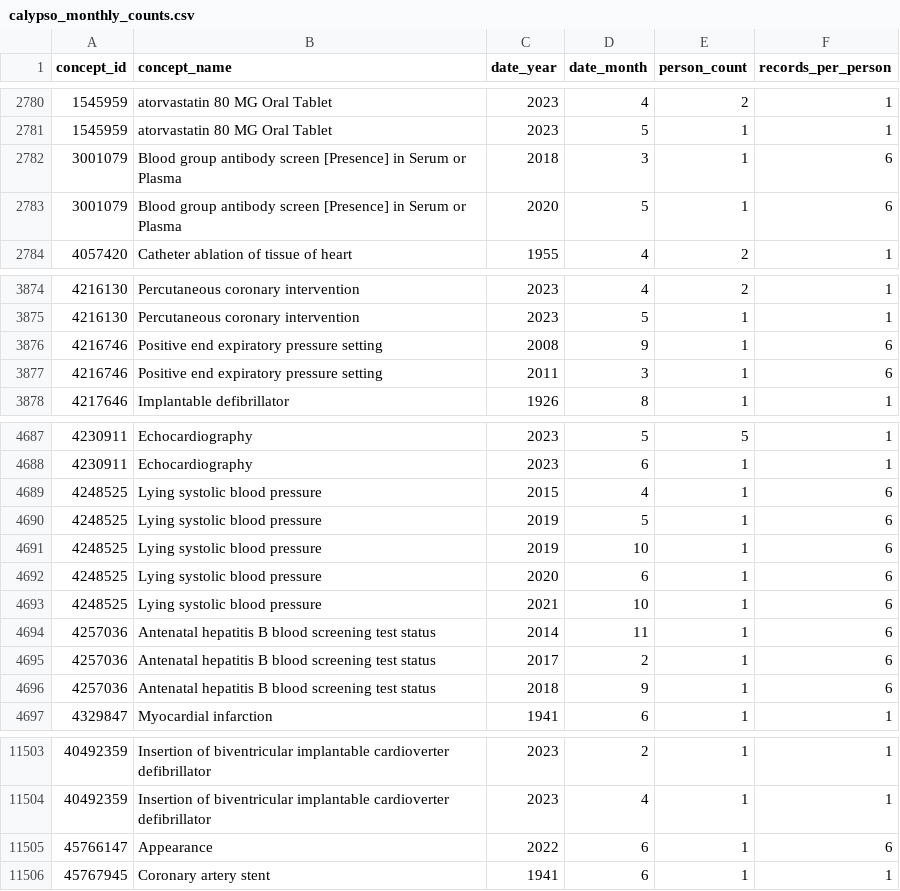
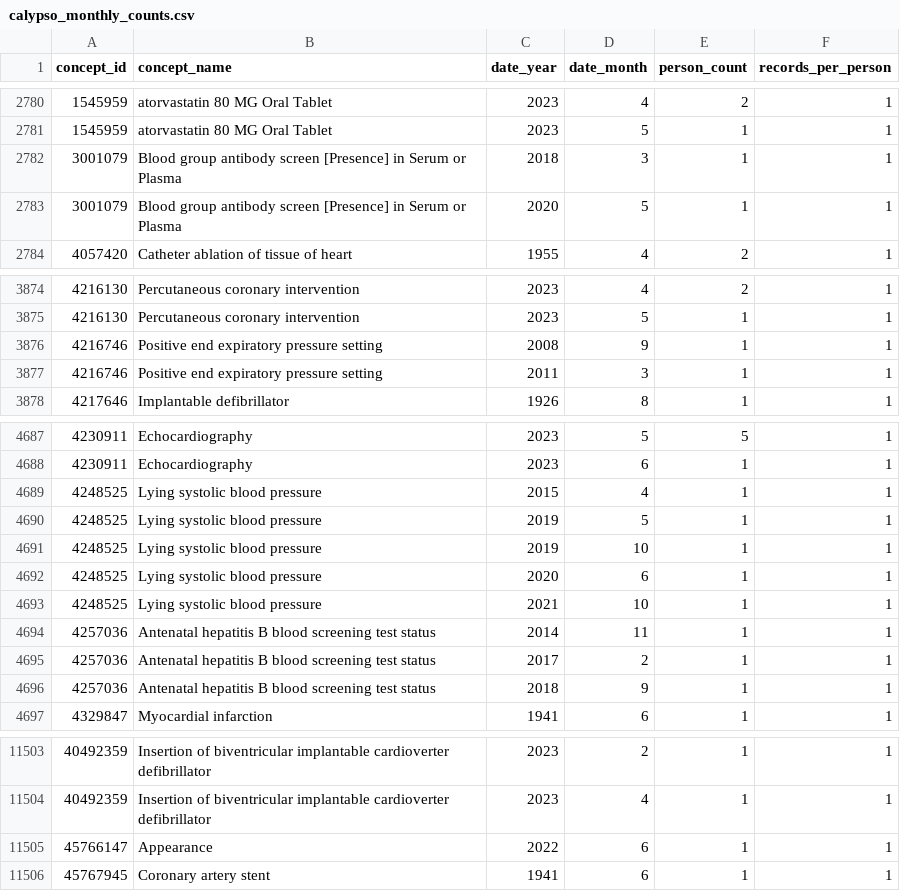
Before and after one commit to SAFEHR-data/omopcat, a CSV file: inst/test_data/calypso_monthly_counts.csv, drawn as a sheet; only a part is shown, gaps mark what is left out; the diff covers the shown part only.

```diff
--- a/inst/test_data/calypso_monthly_counts.csv
+++ b/inst/test_data/calypso_monthly_counts.csv
@@ -2781,4 +2781,4 @@ concept_id,concept_name,date_year,date_month,person_count,records_per_person
 1545959,atorvastatin 80 MG Oral Tablet,2023,5,1,1
-3001079,Blood group antibody screen [Presence] in Serum or Plasma,2018,3,1,6
-3001079,Blood group antibody screen [Presence] in Serum or Plasma,2020,5,1,6
+3001079,Blood group antibody screen [Presence] in Serum or Plasma,2018,3,1,1
+3001079,Blood group antibody screen [Presence] in Serum or Plasma,2020,5,1,1
 4057420,Catheter ablation of tissue of heart,1955,4,2,1
@@ -3875,4 +3875,4 @@ concept_id,concept_name,date_year,date_month,person_count,records_per_person
 4216130,Percutaneous coronary intervention,2023,5,1,1
-4216746,Positive end expiratory pressure setting,2008,9,1,6
-4216746,Positive end expiratory pressure setting,2011,3,1,6
+4216746,Positive end expiratory pressure setting,2008,9,1,1
+4216746,Positive end expiratory pressure setting,2011,3,1,1
 4217646,Implantable defibrillator,1926,8,1,1
@@ -4688,10 +4688,10 @@ concept_id,concept_name,date_year,date_month,person_count,records_per_person
 4230911,Echocardiography,2023,6,1,1
-4248525,Lying systolic blood pressure,2015,4,1,6
-4248525,Lying systolic blood pressure,2019,5,1,6
-4248525,Lying systolic blood pressure,2019,10,1,6
-4248525,Lying systolic blood pressure,2020,6,1,6
-4248525,Lying systolic blood pressure,2021,10,1,6
-4257036,Antenatal hepatitis B blood screening test status,2014,11,1,6
-4257036,Antenatal hepatitis B blood screening test status,2017,2,1,6
-4257036,Antenatal hepatitis B blood screening test status,2018,9,1,6
+4248525,Lying systolic blood pressure,2015,4,1,1
+4248525,Lying systolic blood pressure,2019,5,1,1
+4248525,Lying systolic blood pressure,2019,10,1,1
+4248525,Lying systolic blood pressure,2020,6,1,1
+4248525,Lying systolic blood pressure,2021,10,1,1
+4257036,Antenatal hepatitis B blood screening test status,2014,11,1,1
+4257036,Antenatal hepatitis B blood screening test status,2017,2,1,1
+4257036,Antenatal hepatitis B blood screening test status,2018,9,1,1
 4329847,Myocardial infarction,1941,6,1,1
@@ -11504,3 +11504,3 @@ concept_id,concept_name,date_year,date_month,person_count,records_per_person
 40492359,Insertion of biventricular implantable cardioverter defibrillator,2023,4,1,1
-45766147,Appearance,2022,6,1,6
+45766147,Appearance,2022,6,1,1
 45767945,Coronary artery stent,1941,6,1,1
```
Also changed, not shown: 22 edited cells elsewhere in this file, inst/test_data/calypso_concepts.csv, inst/test_data/calypso_summary_stats.csv.
